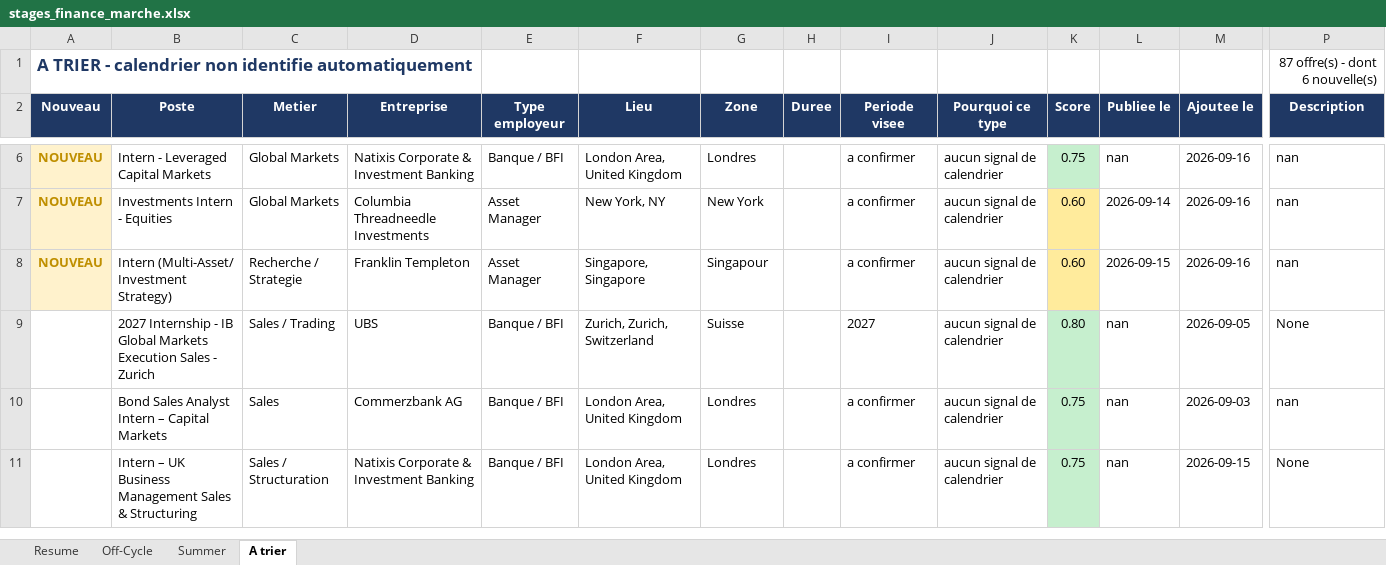
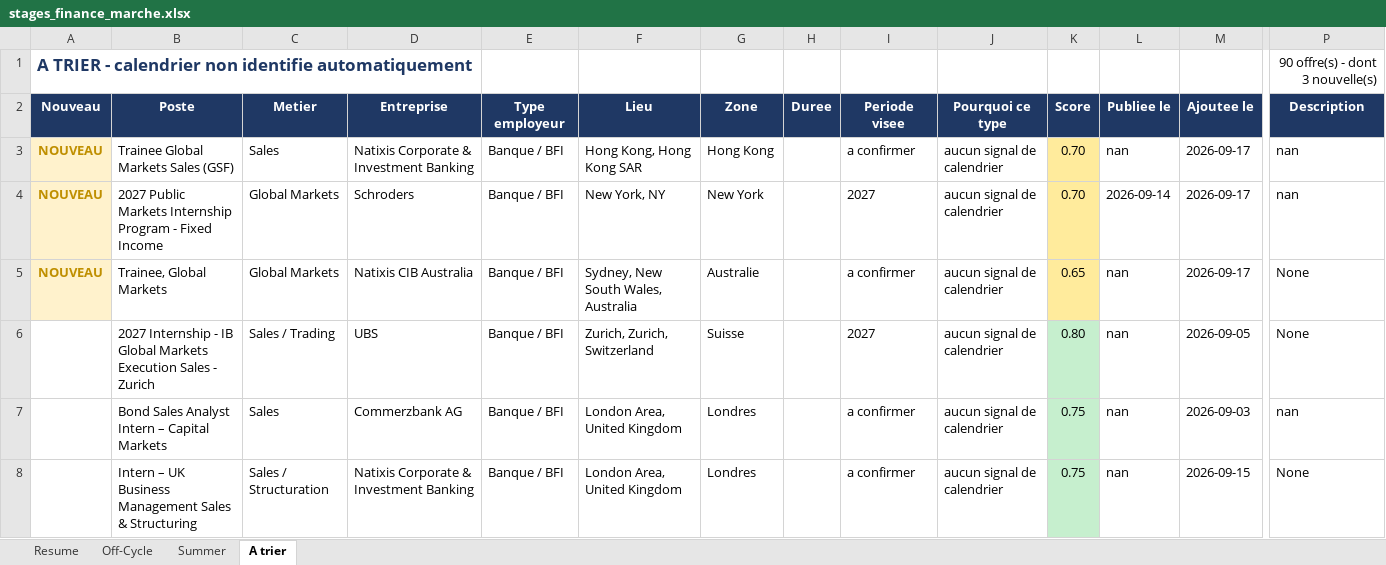
Before and after one commit to sasa2302/finance-internship-scraper, an Excel workbook: data/stages_finance_marche.xlsx, sheet A trier, drawn as a sheet; only a part is shown, gaps mark what is left out; values as stored, in another font and other column widths than the file's, no borders; addresses are those after the commit; the diff covers the shown part only; the diff names each change by its address in the sheet, - before the commit and + after, or states it on an @@ line.

```diff
--- a/data/stages_finance_marche.xlsx (sheet A trier)
+++ b/data/stages_finance_marche.xlsx (sheet A trier)
-P1 (Description): 87 offre(s) - dont 6 nouvelle(s)
+P1 (Description): 90 offre(s) - dont 3 nouvelle(s)
-B3 (Poste): Intern - Leveraged Capital Markets
+B3 (Poste): Trainee Global Markets Sales (GSF)
-C3 (Metier): Global Markets
+C3 (Metier): Sales
-F3 (Lieu): London Area, United Kingdom
+F3 (Lieu): Hong Kong, Hong Kong SAR
-G3 (Zone): Londres
+G3 (Zone): Hong Kong
-K3 (Score): 0.75
+K3 (Score): 0.70
-K3 fill: #C6EFCE
+K3 fill: #FFEB9C
-M3:M5 (Ajoutee le): 2026-09-16
+M3:M5 (Ajoutee le): 2026-09-17
-B4 (Poste): Investments Intern - Equities
+B4 (Poste): 2027 Public Markets Internship Program - Fixed Income
-D4 (Entreprise): Columbia Threadneedle Investments
+D4 (Entreprise): Schroders
-E4:E5 (Type employeur): Asset Manager
+E4:E5 (Type employeur): Banque / BFI
-I4 (Periode visee): a confirmer
+I4 (Periode visee): 2027
-K4 (Score): 0.60
+K4 (Score): 0.70
-B5 (Poste): Intern (Multi-Asset/ Investment Strategy)
+B5 (Poste): Trainee, Global Markets
-C5 (Metier): Recherche / Strategie
+C5 (Metier): Global Markets
-D5 (Entreprise): Franklin Templeton
+D5 (Entreprise): Natixis CIB Australia
-F5 (Lieu): Singapore, Singapore
+F5 (Lieu): Sydney, New South Wales, Australia
-G5 (Zone): Singapour
+G5 (Zone): Australie
-K5 (Score): 0.60
+K5 (Score): 0.65
-L5 (Publiee le): 2026-09-15
+L5 (Publiee le): nan
-P5 (Description): nan
+P5 (Description): None
```
Also changed, not shown: 6 added rows and 3 removed rows elsewhere in this sheet, sheet Summer, sheet Off-Cycle, sheet Resume, 2 other files.
